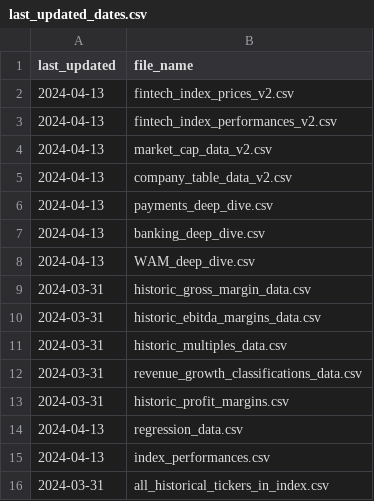
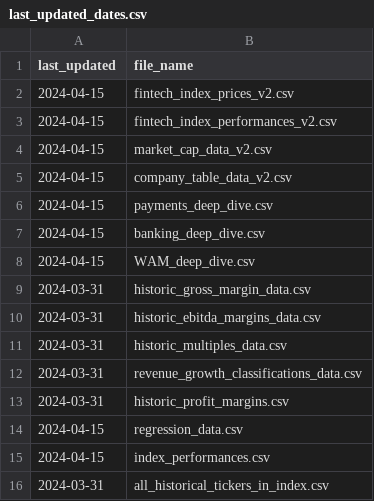
Before and after one commit to F-Prime-Capital/findex-data, a CSV file: last_updated_dates.csv, drawn as a sheet.

Commit message:
committing files

```diff
--- a/last_updated_dates.csv
+++ b/last_updated_dates.csv
@@ -1,9 +1,9 @@
 last_updated,file_name
-2024-04-13,fintech_index_prices_v2.csv
-2024-04-13,fintech_index_performances_v2.csv
-2024-04-13,market_cap_data_v2.csv
-2024-04-13,company_table_data_v2.csv
-2024-04-13,payments_deep_dive.csv
-2024-04-13,banking_deep_dive.csv
-2024-04-13,WAM_deep_dive.csv
+2024-04-15,fintech_index_prices_v2.csv
+2024-04-15,fintech_index_performances_v2.csv
+2024-04-15,market_cap_data_v2.csv
+2024-04-15,company_table_data_v2.csv
+2024-04-15,payments_deep_dive.csv
+2024-04-15,banking_deep_dive.csv
+2024-04-15,WAM_deep_dive.csv
 2024-03-31,historic_gross_margin_data.csv
@@ -13,4 +13,4 @@ last_updated,file_name
 2024-03-31,historic_profit_margins.csv
-2024-04-13,regression_data.csv
-2024-04-13,index_performances.csv
+2024-04-15,regression_data.csv
+2024-04-15,index_performances.csv
 2024-03-31,all_historical_tickers_in_index.csv
```
